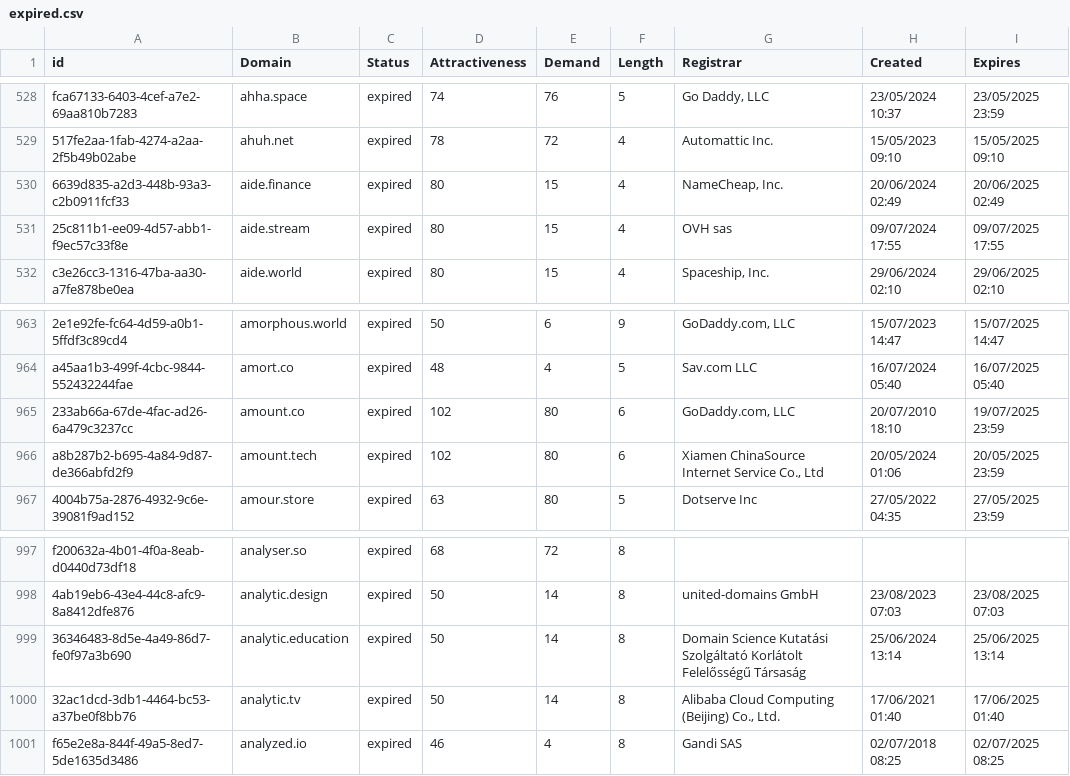
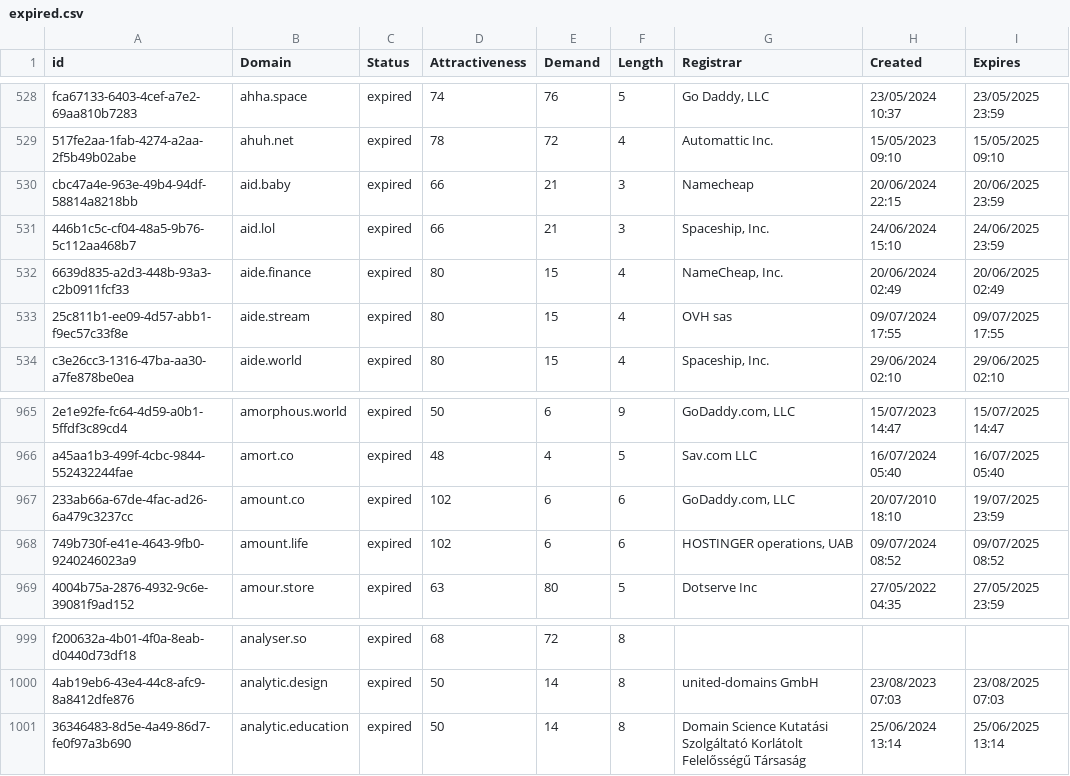
Before and after one commit to UniqueDomains/expired-oneword-domains, a CSV file: expired.csv, drawn as a sheet; only a part is shown, gaps mark what is left out; removed rows and columns are numbered as before the commit, all else as after; the diff names each change by its address in the sheet, - before the commit and + after, or states it on an @@ line.

Commit message:
Domains update

```diff
--- a/expired.csv
+++ b/expired.csv
+row 530: cbc47a4e-963e-49b4-94df-58814a8218bb | aid.baby | expired | 66 | 21 | 3 | Namecheap | 20/06/2024 22:15 | 20/06/2025 23:59
+row 531: 446b1c5c-cf04-48a5-9b76-5c112aa468b7 | aid.lol | expired | 66 | 21 | 3 | Spaceship, Inc. | 24/06/2024 15:10 | 24/06/2025 23:59
-E967:E968 (Demand): 80
+E967:E968 (Demand): 6
-A968 (id): a8b287b2-b695-4a84-9d87-de366abfd2f9
+A968 (id): 749b730f-e41e-4643-9fb0-9240246023a9
-B968 (Domain): amount.tech
+B968 (Domain): amount.life
-G968 (Registrar): Xiamen ChinaSource Internet Service Co., Ltd
+G968 (Registrar): HOSTINGER operations, UAB
-H968 (Created): 20/05/2024 01:06
+H968 (Created): 09/07/2024 08:52
-I968 (Expires): 20/05/2025 23:59
+I968 (Expires): 09/07/2025 08:52
-row 1000: 32ac1dcd-3db1-4464-bc53-a37be0f8bb76 | analytic.tv | expired | 50 | 14 | 8 | Alibaba Cloud Computing (Beijing) Co., Ltd. | 17/06/2021 01:40 | 17/06/2025 01:40
-row 1001: f65e2e8a-844f-49a5-8ed7-5de1635d3486 | analyzed.io | expired | 46 | 4 | 8 | Gandi SAS | 02/07/2018 08:25 | 02/07/2025 08:25
```
Also changed, not shown: 1 other file.
